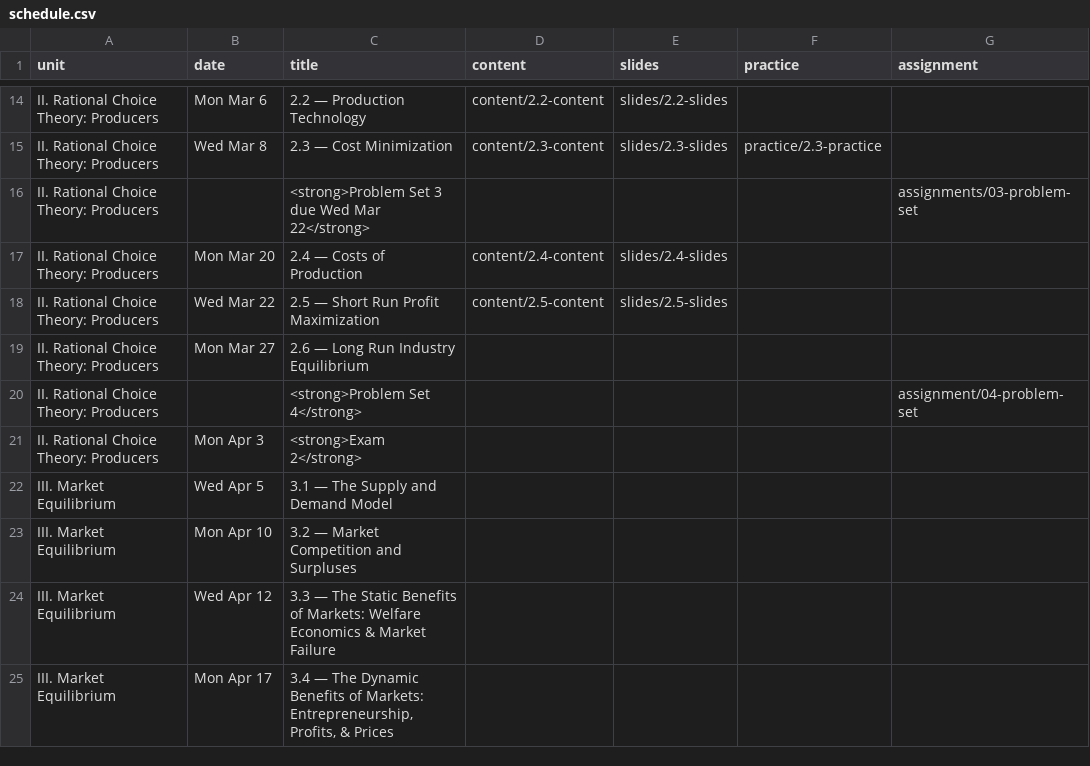
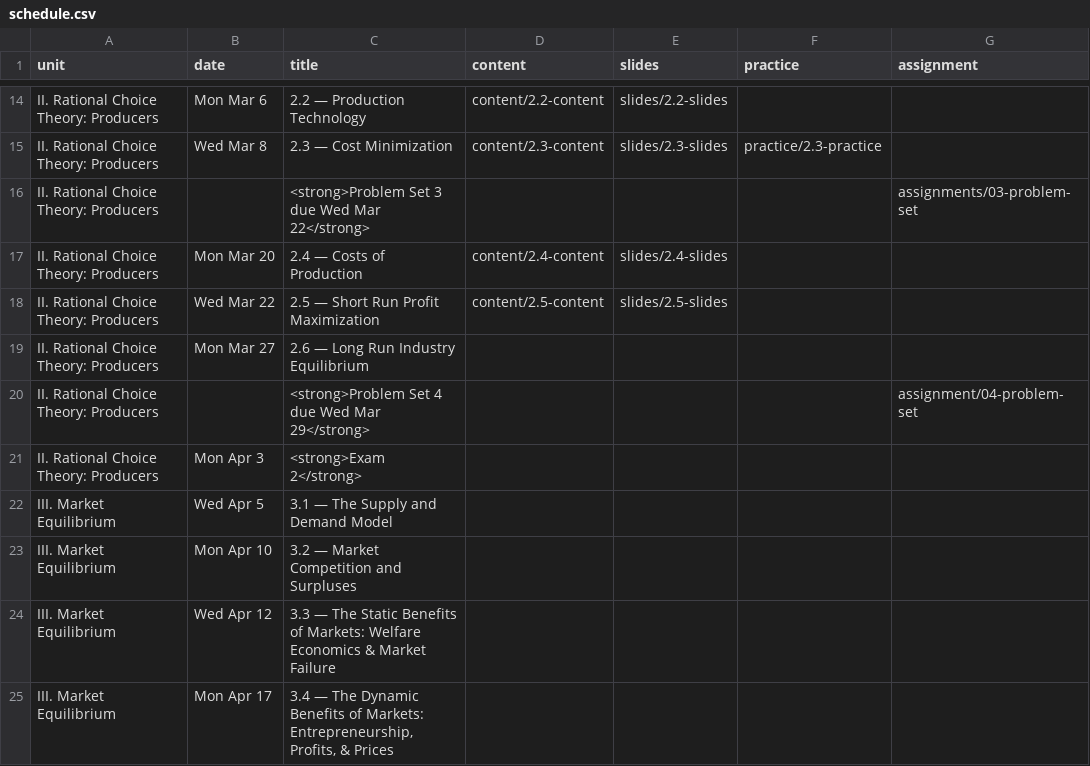
Before and after one commit to ryansafner/microS23, a CSV file: data/schedule.csv, drawn as a sheet; only a part is shown, gaps mark what is left out.

Commit message:
Add hw4 date

```diff
--- a/data/schedule.csv
+++ b/data/schedule.csv
@@ -19,3 +19,3 @@ II. Rational Choice Theory: Producers,Wed Mar 22,2.5 — Short Run Profit Maximi
 II. Rational Choice Theory: Producers,Mon Mar 27,2.6 — Long Run Industry Equilibrium,,,,
-II. Rational Choice Theory: Producers,,<strong>Problem Set 4</strong>,,,,assignment/04-problem-set
+II. Rational Choice Theory: Producers,,<strong>Problem Set 4 due Wed Mar 29</strong>,,,,assignment/04-problem-set
 II. Rational Choice Theory: Producers,Mon Apr 3,<strong>Exam 2</strong>,,,,
```
Also changed, not shown: 2 other files.
